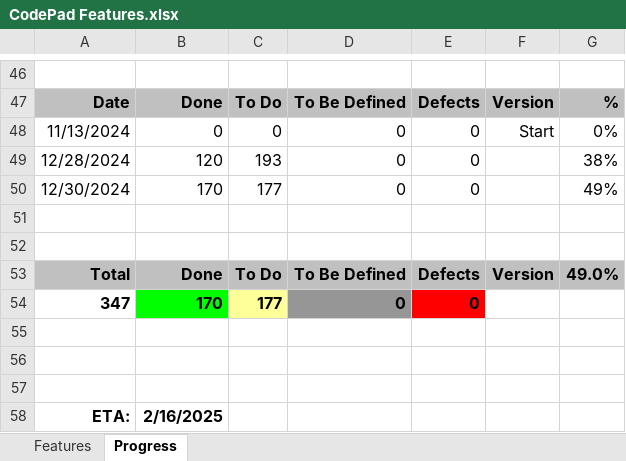
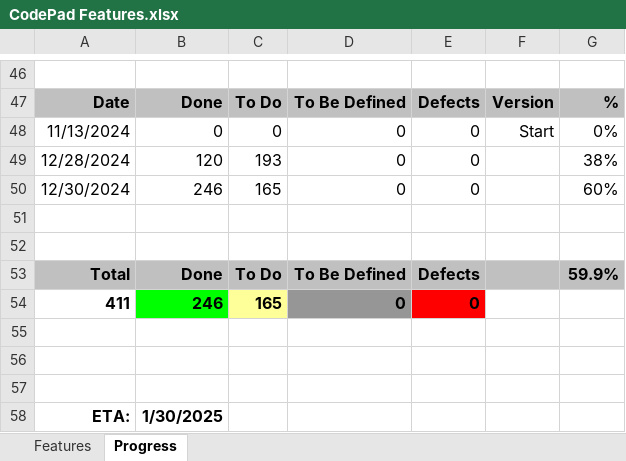
Before and after one commit to andy-goryachev/CodePad, an Excel workbook: CodePad Features.xlsx, sheet Progress, drawn as a sheet; only a part is shown, gaps mark what is left out; values as stored, in another font and other column widths than the file's, no borders; charts and pictures not drawn; removed rows and columns are numbered as before the commit, all else as after; the diff names each change by its address in the sheet, - before the commit and + after, or states it on an @@ line.

```diff
--- a/CodePad Features.xlsx (sheet Progress)
+++ b/CodePad Features.xlsx (sheet Progress)
-B50: 170
+B50: 246
-C50: 177
+C50: 165
-G50: 49%
+G50: 60%
-F53: Version
+F53: (empty)
-G53: 49.0%
+G53: 59.9%
-row 54: 347 | 170 | 177 | 0 | 0
+row 54: 411 | 246 | 165 | 0 | 0
-B58: 2/16/2025
+B58: 1/30/2025
```
Also changed, not shown: sheet Features, formulas that keep their value, charts or pictures.
